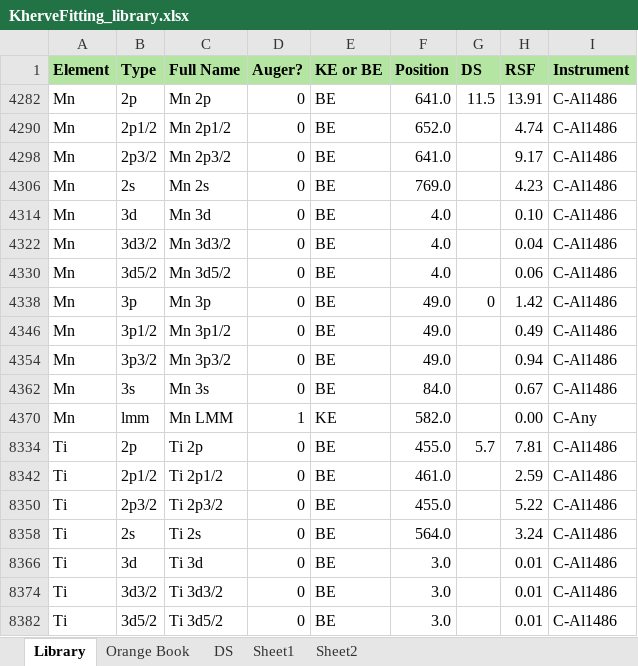
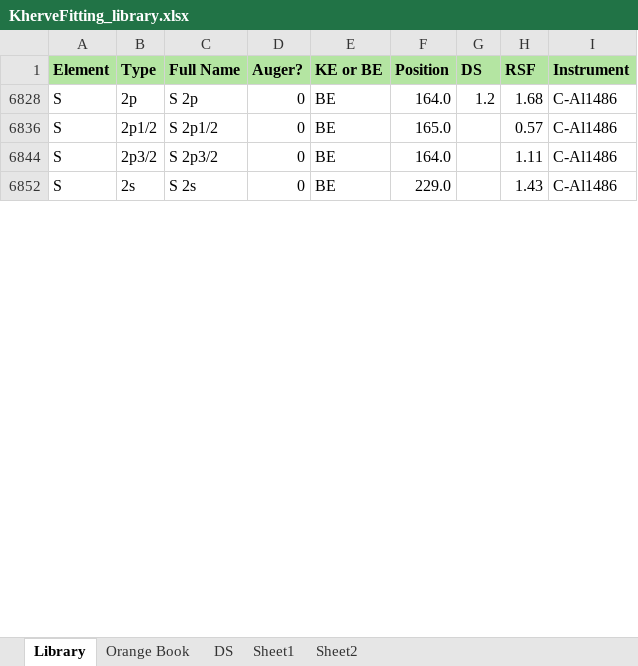
Before and after one commit to KherveFitting/KherveFitting, an Excel workbook: KherveFitting_library.xlsx, sheet Library, drawn as a sheet; only a part is shown; values as stored, in another font and other column widths than the file's, no borders; removed rows and columns are numbered as before the commit, all else as after; the diff covers the shown part only; the diff names each change by its address in the sheet, - before the commit and + after, or states it on an @@ line.

```diff
--- a/KherveFitting_library.xlsx (sheet Library)
+++ b/KherveFitting_library.xlsx (sheet Library)
@@ row 4282 hidden: Mn | 2p | Mn 2p | 0 | BE | 641.0 | 11.5 | 13.91 | C-Al1486 @@
@@ row 4290 hidden: Mn | 2p1/2 | Mn 2p1/2 | 0 | BE | 652.0 |  | 4.74 | C-Al1486 @@
@@ row 4298 hidden: Mn | 2p3/2 | Mn 2p3/2 | 0 | BE | 641.0 |  | 9.17 | C-Al1486 @@
@@ row 4306 hidden: Mn | 2s | Mn 2s | 0 | BE | 769.0 |  | 4.23 | C-Al1486 @@
@@ row 4314 hidden: Mn | 3d | Mn 3d | 0 | BE | 4.0 |  | 0.10 | C-Al1486 @@
@@ row 4322 hidden: Mn | 3d3/2 | Mn 3d3/2 | 0 | BE | 4.0 |  | 0.04 | C-Al1486 @@
@@ row 4330 hidden: Mn | 3d5/2 | Mn 3d5/2 | 0 | BE | 4.0 |  | 0.06 | C-Al1486 @@
@@ row 4338 hidden: Mn | 3p | Mn 3p | 0 | BE | 49.0 | 0 | 1.42 | C-Al1486 @@
@@ row 4346 hidden: Mn | 3p1/2 | Mn 3p1/2 | 0 | BE | 49.0 |  | 0.49 | C-Al1486 @@
@@ row 4354 hidden: Mn | 3p3/2 | Mn 3p3/2 | 0 | BE | 49.0 |  | 0.94 | C-Al1486 @@
@@ row 4362 hidden: Mn | 3s | Mn 3s | 0 | BE | 84.0 |  | 0.67 | C-Al1486 @@
@@ row 4370 hidden: Mn | lmm | Mn LMM | 1 | KE | 582.0 |  | 0.00 | C-Any @@
@@ row 8334 hidden: Ti | 2p | Ti 2p | 0 | BE | 455.0 | 5.7 | 7.81 | C-Al1486 @@
@@ row 6828 unhidden: S | 2p | S 2p | 0 | BE | 164.0 | 1.2 | 1.68 | C-Al1486 @@
-A6836 (Element): Ti
+A6836 (Element): S
-C6836 (Full Name): Ti 2p1/2
+C6836 (Full Name): S 2p1/2
-F6836 (Position): 461.0
+F6836 (Position): 165.0
-H6836 (RSF): 2.59
+H6836 (RSF): 0.57
-A6844 (Element): Ti
+A6844 (Element): S
-C6844 (Full Name): Ti 2p3/2
+C6844 (Full Name): S 2p3/2
-F6844 (Position): 455.0
+F6844 (Position): 164.0
-H6844 (RSF): 5.22
+H6844 (RSF): 1.11
-A6852 (Element): Ti
+A6852 (Element): S
-C6852 (Full Name): Ti 2s
+C6852 (Full Name): S 2s
-F6852 (Position): 564.0
+F6852 (Position): 229.0
-H6852 (RSF): 3.24
+H6852 (RSF): 1.43
@@ row 8366 hidden: Ti | 3d | Ti 3d | 0 | BE | 3.0 |  | 0.01 | C-Al1486 @@
@@ row 8374 hidden: Ti | 3d3/2 | Ti 3d3/2 | 0 | BE | 3.0 |  | 0.01 | C-Al1486 @@
@@ row 8382 hidden: Ti | 3d5/2 | Ti 3d5/2 | 0 | BE | 3.0 |  | 0.01 | C-Al1486 @@
```
Also changed, not shown: 20 hidden or unhidden rows and 35 edited cells elsewhere in this sheet, hidden cells, 2 other files.
